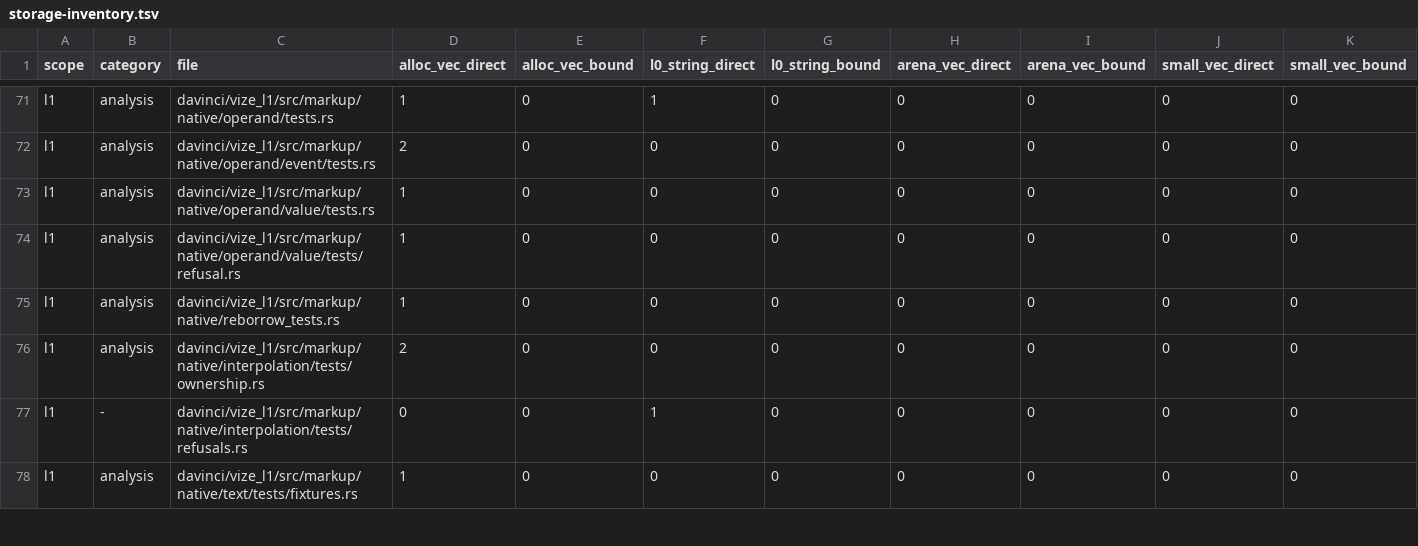
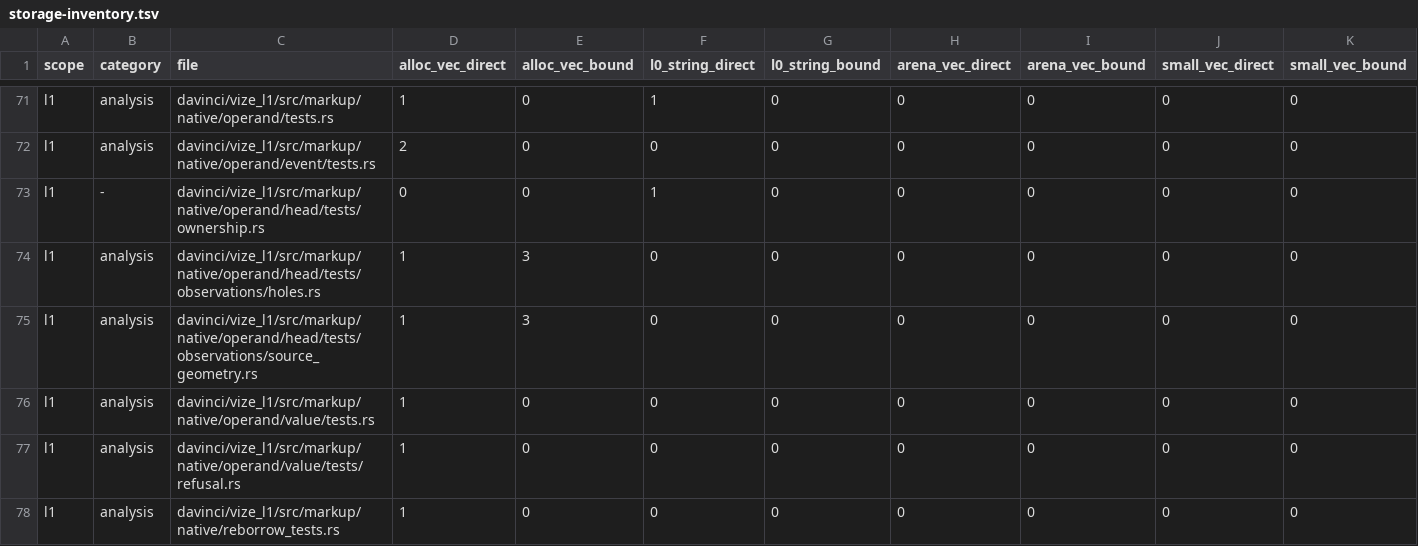
Before and after one commit to Hebilicious/vize, a TSV file: docs/davinci/plan/storage-inventory.tsv, drawn as a sheet; only a part is shown, gaps mark what is left out; the shorter side is filled out with more unchanged rows; the diff names each change by its address in the sheet, - before the commit and + after, or states it on an @@ line.

Commit message:
feat(l1): retain original attribute head selection (#7768)

```diff
--- a/docs/davinci/plan/storage-inventory.tsv
+++ b/docs/davinci/plan/storage-inventory.tsv
+row 73: l1 | - | davinci/vize_l1/src/markup/native/operand/head/tests/ownership.rs | 0 | 0 | 1 | 0 | 0 | 0 | 0 | 0
+row 74: l1 | analysis | davinci/vize_l1/src/markup/native/operand/head/tests/observations/holes.rs | 1 | 3 | 0 | 0 | 0 | 0 | 0 | 0
+row 75: l1 | analysis | davinci/vize_l1/src/markup/native/operand/head/tests/observations/source_geometry.rs | 1 | 3 | 0 | 0 | 0 | 0 | 0 | 0
```
Also changed, not shown: 15 other files.
